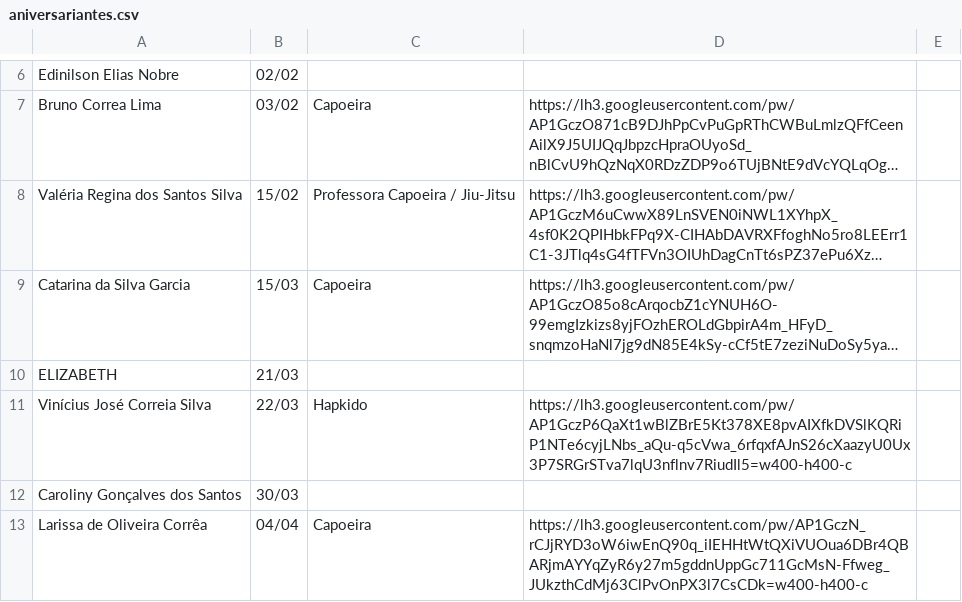
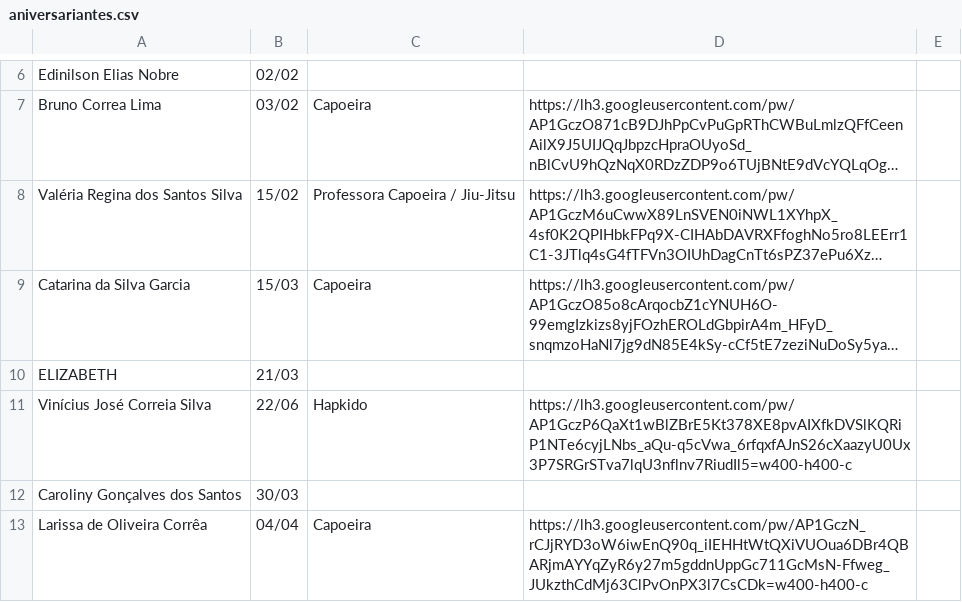
Before and after one commit to mestreceliodlua/cabapua-site, a CSV file: aniversariantes.csv, drawn as a sheet; only a part is shown, gaps mark what is left out; long unchanged cells end in …; the diff names each change by its address in the sheet, - before the commit and + after, or states it on an @@ line.

Commit message:
fix: atualiza aniversario de Vinicius Jose Correia Silva para 22/06

```diff
--- a/aniversariantes.csv
+++ b/aniversariantes.csv
-B11: 22/03
+B11: 22/06
```
